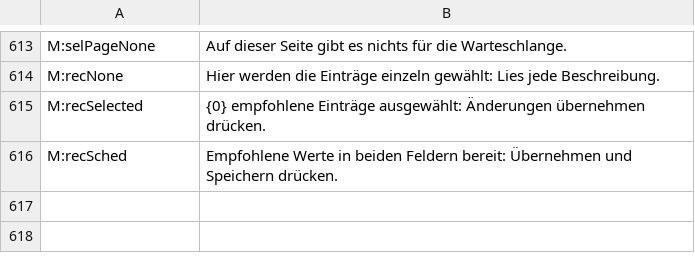
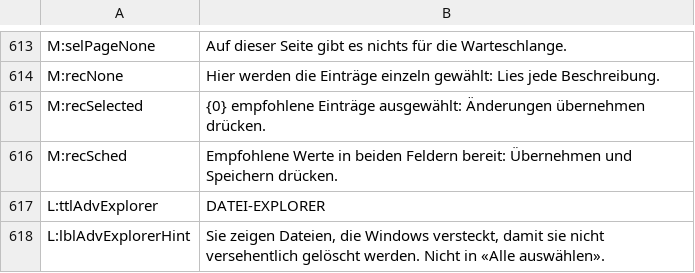
Before and after one commit to PcFixProItalia/tweak-andrew, a TSV file: lang/tr_de.tsv, drawn as a sheet; only a part is shown, gaps mark what is left out.

```diff
--- a/lang/tr_de.tsv
+++ b/lang/tr_de.tsv
@@ -616 +616,3 @@ M:recSelected	{0} empfohlene Einträge ausgewählt: Änderungen übernehmen drü
 M:recSched	Empfohlene Werte in beiden Feldern bereit: Übernehmen und Speichern drücken.
+L:ttlAdvExplorer	DATEI-EXPLORER
+L:lblAdvExplorerHint	Sie zeigen Dateien, die Windows versteckt, damit sie nicht versehentlich gelöscht werden. Nicht in «Alle auswählen».
```
Also changed, not shown: lang/tr_es.tsv, lang/tr_fr.tsv, 10 other files.
